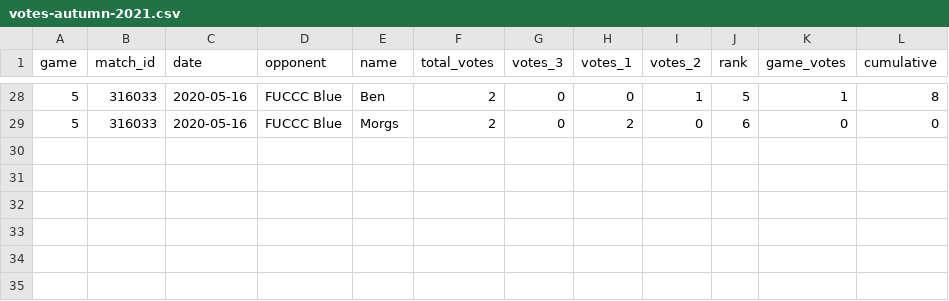
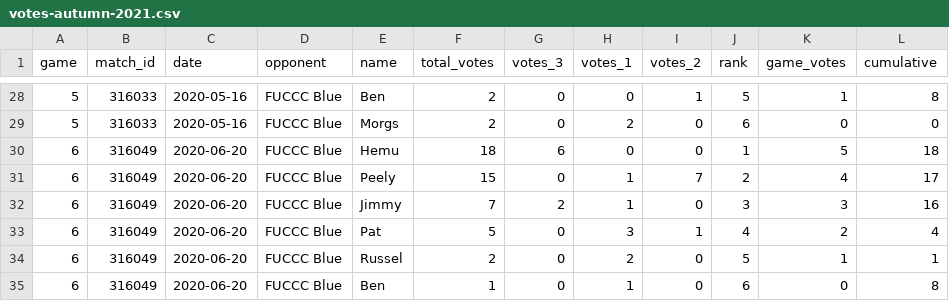
Before and after one commit to jimmyday12/nutty-cuckoo-super-kings, a CSV file: data/votes-autumn-2021.csv, drawn as a sheet; only a part is shown, gaps mark what is left out; the diff names each change by its address in the sheet, - before the commit and + after, or states it on an @@ line.

Commit message:
updating votes

```diff
--- a/data/votes-autumn-2021.csv
+++ b/data/votes-autumn-2021.csv
+row 30: 6 | 316049 | 2020-06-20 | FUCCC Blue | Hemu | 18 | 6 | 0 | 0 | 1 | 5 | 18
+row 31: 6 | 316049 | 2020-06-20 | FUCCC Blue | Peely | 15 | 0 | 1 | 7 | 2 | 4 | 17
+row 32: 6 | 316049 | 2020-06-20 | FUCCC Blue | Jimmy | 7 | 2 | 1 | 0 | 3 | 3 | 16
+row 33: 6 | 316049 | 2020-06-20 | FUCCC Blue | Pat | 5 | 0 | 3 | 1 | 4 | 2 | 4
+row 34: 6 | 316049 | 2020-06-20 | FUCCC Blue | Russel | 2 | 0 | 2 | 0 | 5 | 1 | 1
+row 35: 6 | 316049 | 2020-06-20 | FUCCC Blue | Ben | 1 | 0 | 1 | 0 | 6 | 0 | 8
```
Also changed, not shown: 1 other file.
